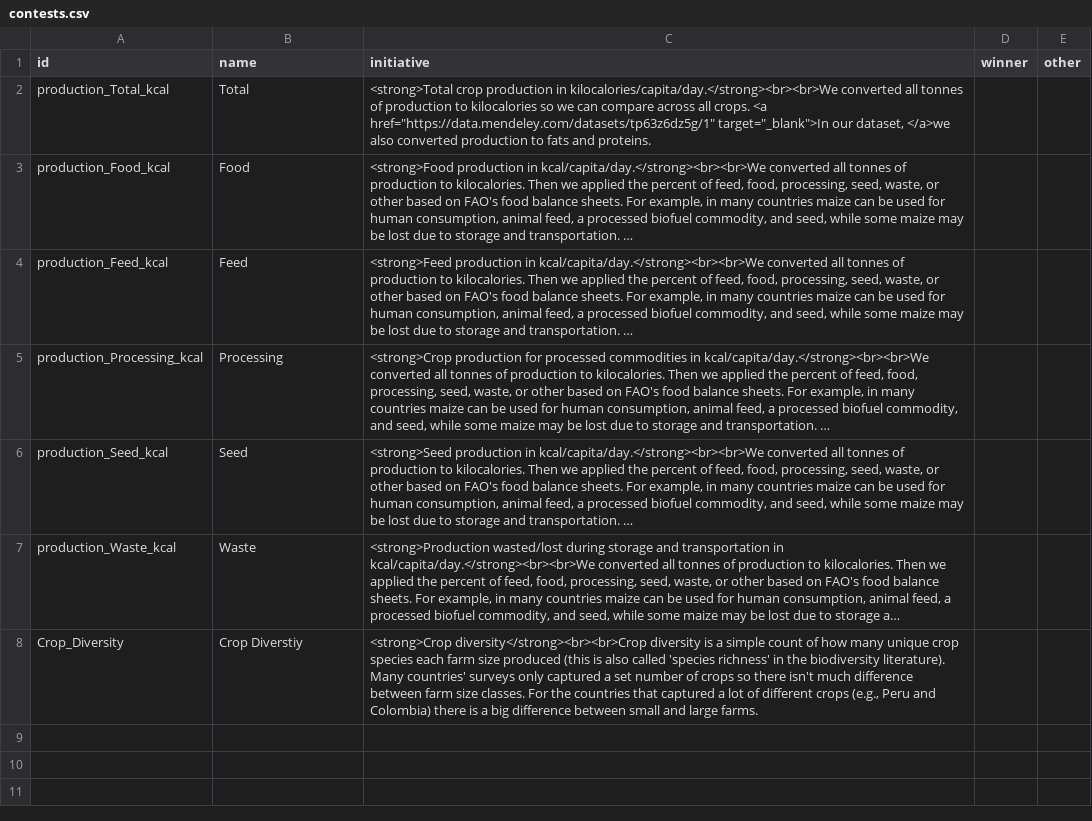
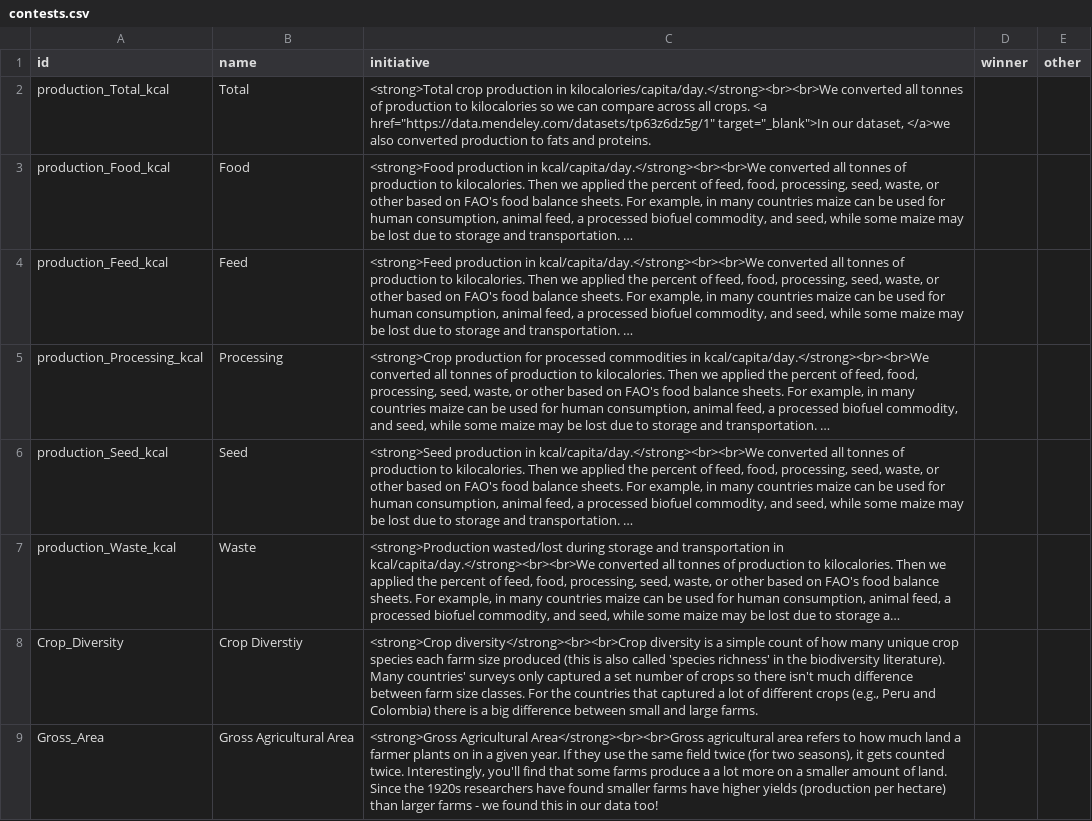
Before and after one commit to elhohn/global-farmsize-app, a CSV file: data/contests.csv, drawn as a sheet; long unchanged cells end in …; the diff names each change by its address in the sheet, - before the commit and + after, or states it on an @@ line.

```diff
--- a/data/contests.csv
+++ b/data/contests.csv
+row 9: Gross_Area | Gross Agricultural Area | <strong>Gross Agricultural Area</strong><br><br>Gross agricultural area refers to how much land a farmer plants on in a given year. If they use the same field twice (for two seasons), it gets counted twice. Interestingly, you'll find that some farms produce a a lot more on a smaller amount of land. Since the 1920s researchers have found smaller farms have higher yields (production per hectare) than larger farms - we found this in our data too!
```
Also changed, not shown: data/candidates.csv, data/results.csv, 1 other file.
